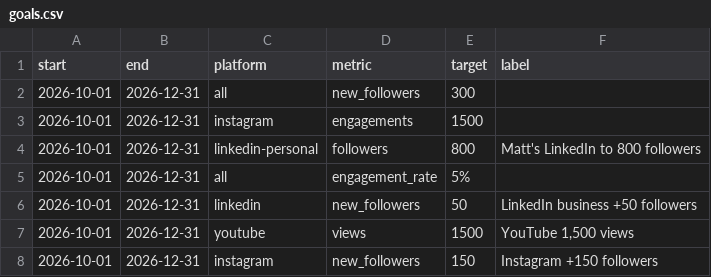
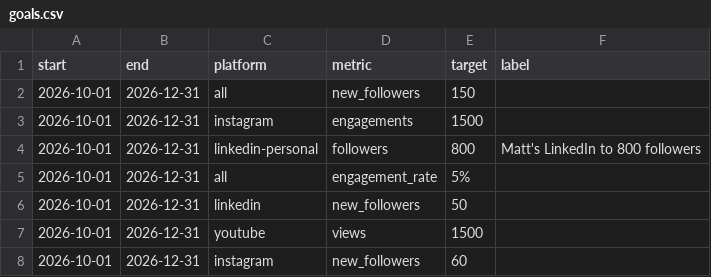
Before and after one commit to dkcpr/design2golf-dashboard, a CSV file: data/manual/goals.csv, drawn as a sheet.

Commit message:
Set realistic follower goals: Instagram +60, all accounts +150

```diff
--- a/data/manual/goals.csv
+++ b/data/manual/goals.csv
@@ -1,3 +1,3 @@
 start,end,platform,metric,target,label
-2026-10-01,2026-12-31,all,new_followers,300,
+2026-10-01,2026-12-31,all,new_followers,150,
 2026-10-01,2026-12-31,instagram,engagements,1500,
@@ -5,4 +5,4 @@ start,end,platform,metric,target,label
 2026-10-01,2026-12-31,all,engagement_rate,5%,
-2026-10-01,2026-12-31,linkedin,new_followers,50,LinkedIn business +50 followers
-2026-10-01,2026-12-31,youtube,views,1500,"YouTube 1,500 views"
-2026-10-01,2026-12-31,instagram,new_followers,150,Instagram +150 followers
+2026-10-01,2026-12-31,linkedin,new_followers,50,
+2026-10-01,2026-12-31,youtube,views,1500,
+2026-10-01,2026-12-31,instagram,new_followers,60,
```
